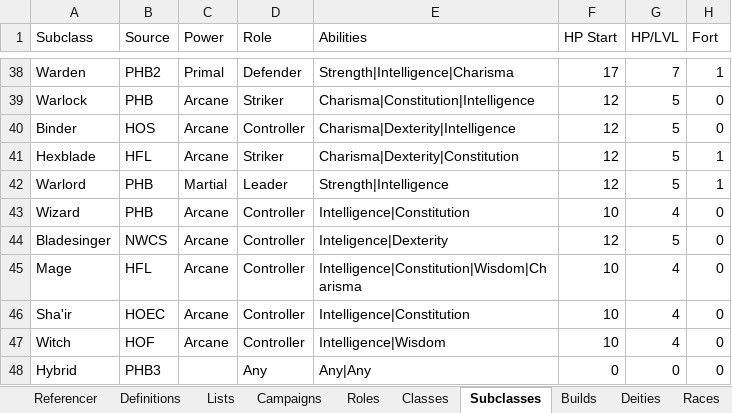
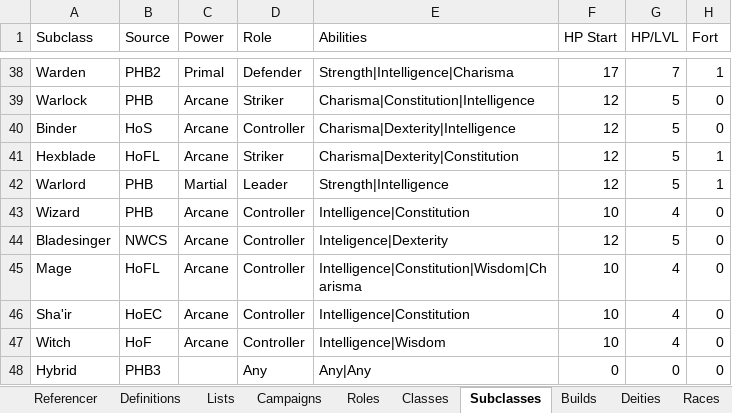
Before and after one commit to Coldain/D20CharacterCreator, an Excel workbook: DND4eCharacterGenerator/Assets/ScrapeData.xlsx, sheet Subclasses, drawn as a sheet; only a part is shown, gaps mark what is left out; values as stored, in another font and other column widths than the file's, no borders; the diff covers the shown part only; the diff names each change by its address in the sheet, - before the commit and + after, or states it on an @@ line.

```diff
--- a/DND4eCharacterGenerator/Assets/ScrapeData.xlsx (sheet Subclasses)
+++ b/DND4eCharacterGenerator/Assets/ScrapeData.xlsx (sheet Subclasses)
-B40 (Source): HOS
+B40 (Source): HoS
-B41 (Source): HFL
+B41 (Source): HoFL
-B45 (Source): HFL
+B45 (Source): HoFL
-B46 (Source): HOEC
+B46 (Source): HoEC
-B47 (Source): HOF
+B47 (Source): HoF
```
Also changed, not shown: 48 edited cells elsewhere in this sheet, sheet Races, sheet Subraces, sheet Classes, sheet Lists, sheet Referencer, other sheet tabs, charts or pictures, 10 other files.
